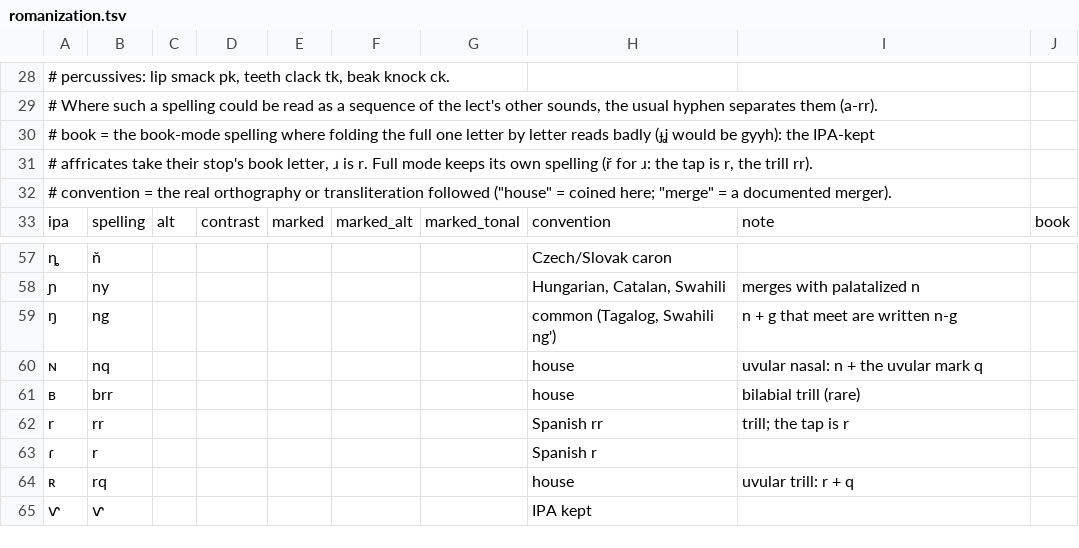
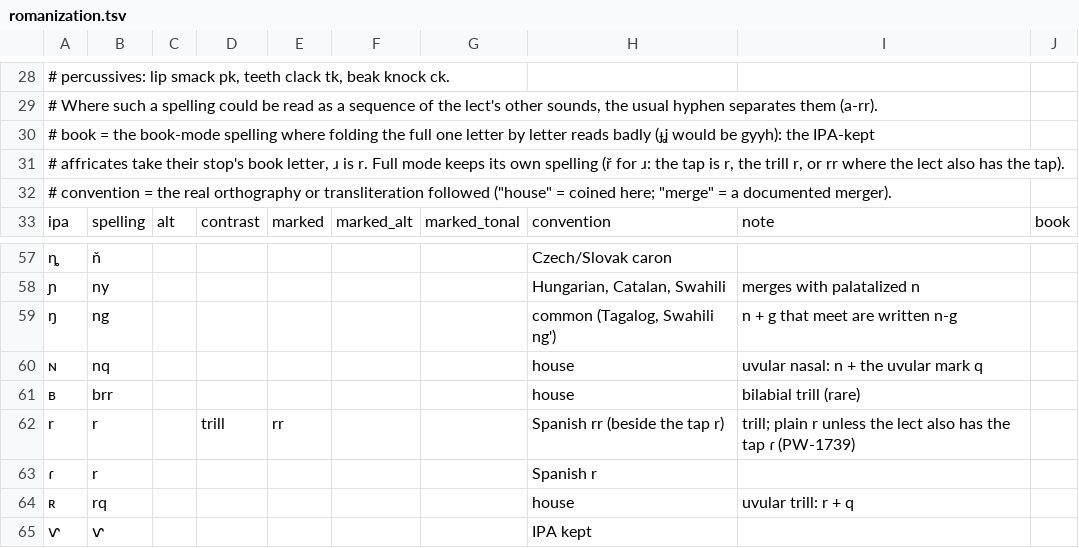
Before and after one commit to engma-linguistics/procedural-world-generation, a TSV file: planet/language/data/romanization.tsv, drawn as a sheet; only a part is shown, gaps mark what is left out; the diff names each change by its address in the sheet, - before the commit and + after, or states it on an @@ line.

```diff
--- a/planet/language/data/romanization.tsv
+++ b/planet/language/data/romanization.tsv
-A31: …the trill rr).
+A31: …the trill r, or rr where the lect also has the tap).
-B62: rr
+B62: r
-D62: (empty)
+D62: trill
-E62: (empty)
+E62: rr
-H62: Spanish rr
+H62: Spanish rr (beside the tap r)
-I62: trill; the tap is r
+I62: trill; plain r unless the lect also has the tap ɾ (PW-1739)
```
Also changed, not shown: 11 other files.
